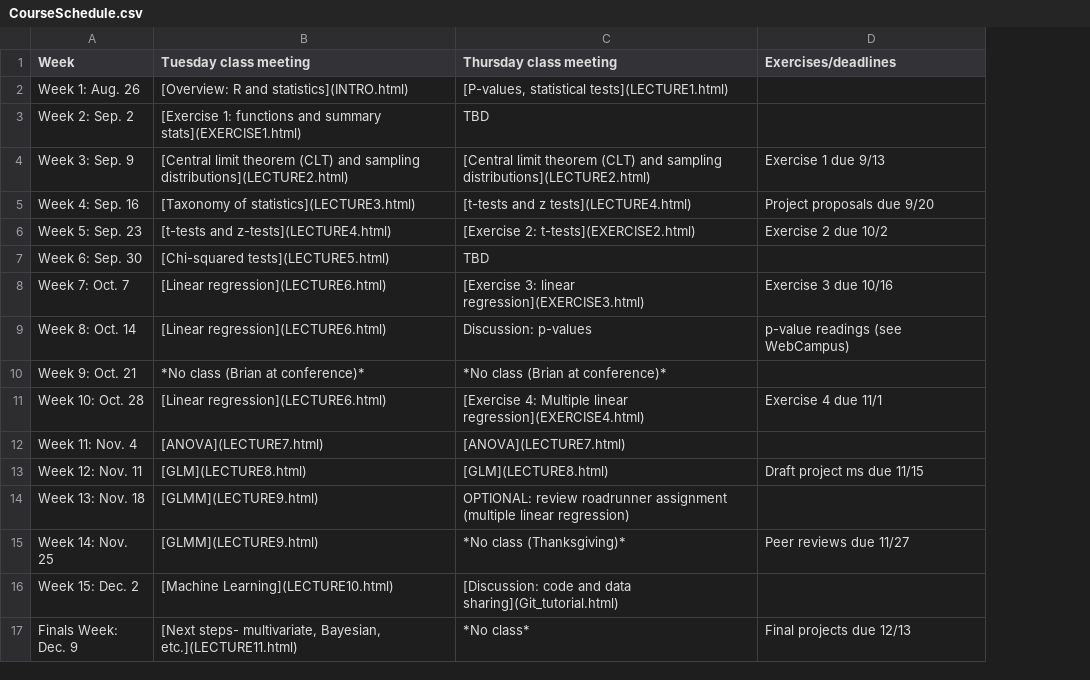
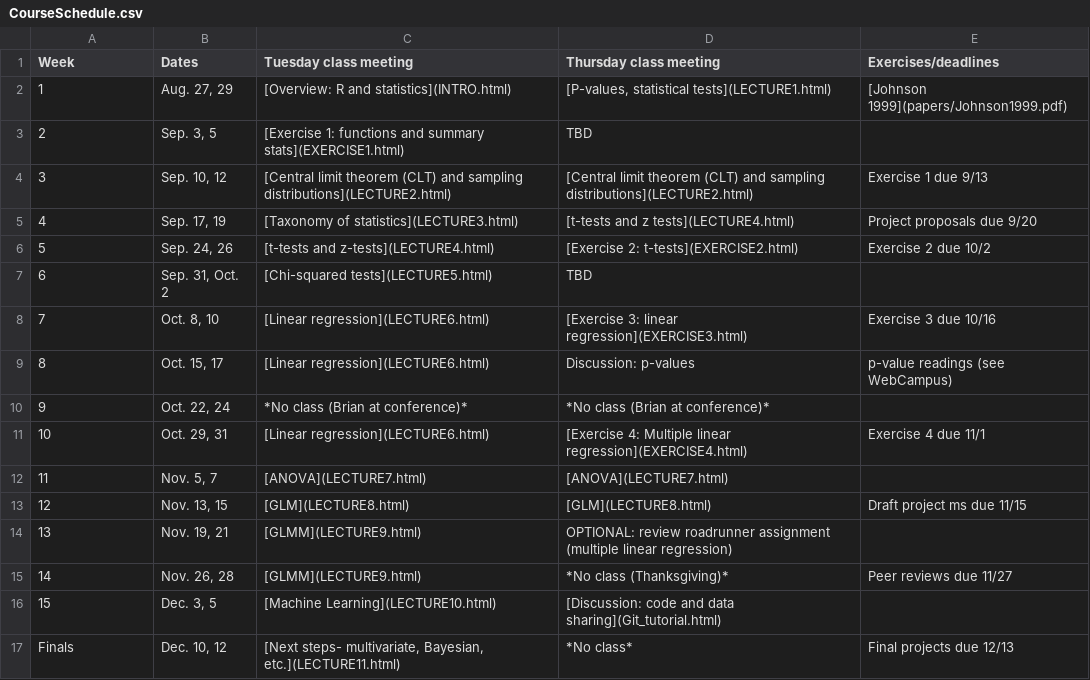
Before and after one commit to brianfolt/NRES_710, a CSV file: CourseSchedule.csv, drawn as a sheet; addresses are those after the commit; the diff names each change by its address in the sheet, - before the commit and + after, or states it on an @@ line.

```diff
--- a/CourseSchedule.csv
+++ b/CourseSchedule.csv
+column B (Dates), rows 2-17: Aug. 27, 29 | Sep. 3, 5 | Sep. 10, 12 | Sep. 17, 19 | Sep. 24, 26 | Sep. 31, Oct. 2 | Oct. 8, 10 | Oct. 15, 17 | Oct. 22, 24 | Oct. 29, 31 | Nov. 5, 7 | Nov. 13, 15 | Nov. 19, 21 | Nov. 26, 28 | Dec. 3, 5 | Dec. 10, 12
-A2 (Week): Week 1: Aug. 26
+A2 (Week): 1
-E2 (Exercises/deadlines): (empty)
+E2 (Exercises/deadlines): [Johnson 1999](papers/Johnson1999.pdf)
-A3 (Week): Week 2: Sep. 2
+A3 (Week): 2
-A4 (Week): Week 3: Sep. 9
+A4 (Week): 3
-A5 (Week): Week 4: Sep. 16
+A5 (Week): 4
-A6 (Week): Week 5: Sep. 23
+A6 (Week): 5
-A7 (Week): Week 6: Sep. 30
+A7 (Week): 6
-A8 (Week): Week 7: Oct. 7
+A8 (Week): 7
-A9 (Week): Week 8: Oct. 14
+A9 (Week): 8
-A10 (Week): Week 9: Oct. 21
+A10 (Week): 9
-A11 (Week): Week 10: Oct. 28
+A11 (Week): 10
-A12 (Week): Week 11: Nov. 4
+A12 (Week): 11
-A13 (Week): Week 12: Nov. 11
+A13 (Week): 12
-A14 (Week): Week 13: Nov. 18
+A14 (Week): 13
-A15 (Week): Week 14: Nov. 25
+A15 (Week): 14
-A16 (Week): Week 15: Dec. 2
+A16 (Week): 15
-A17 (Week): Finals Week: Dec. 9
+A17 (Week): Finals
```
Also changed, not shown: 43 other files.
